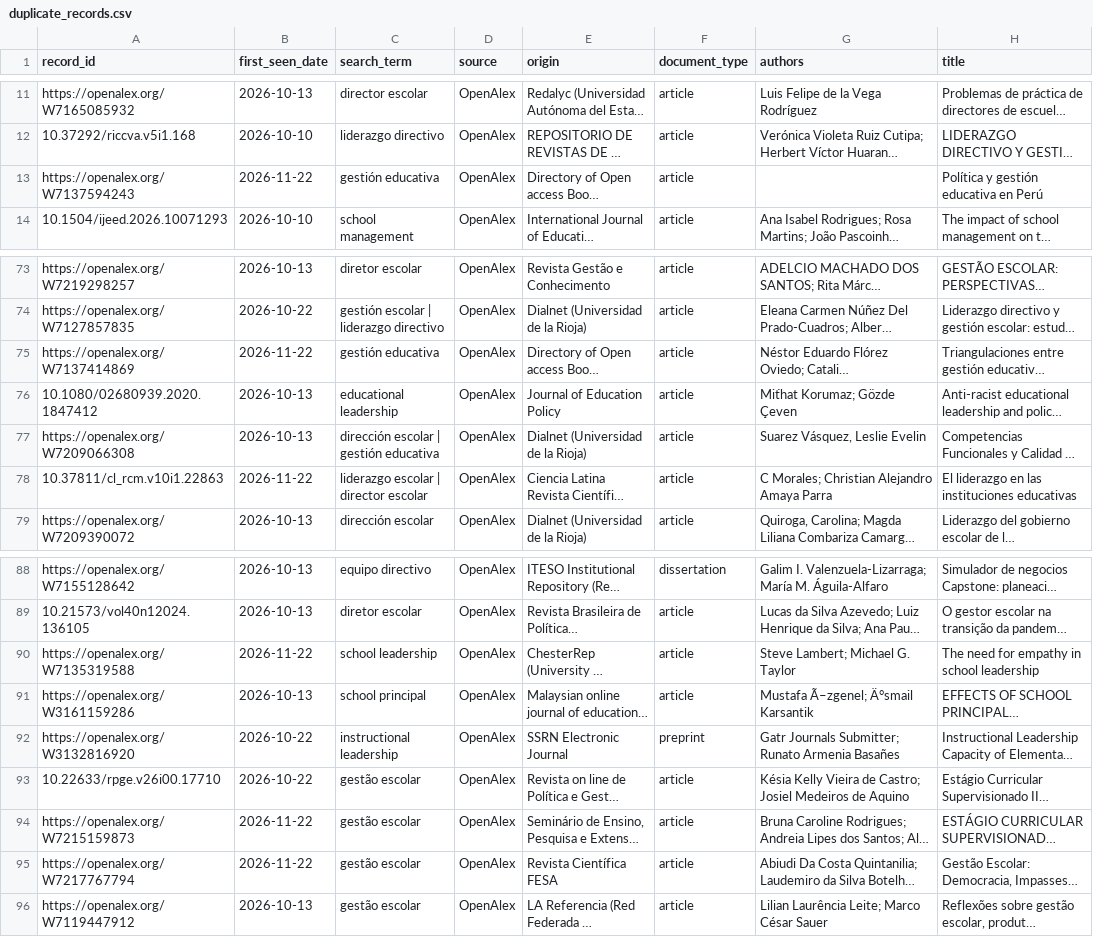
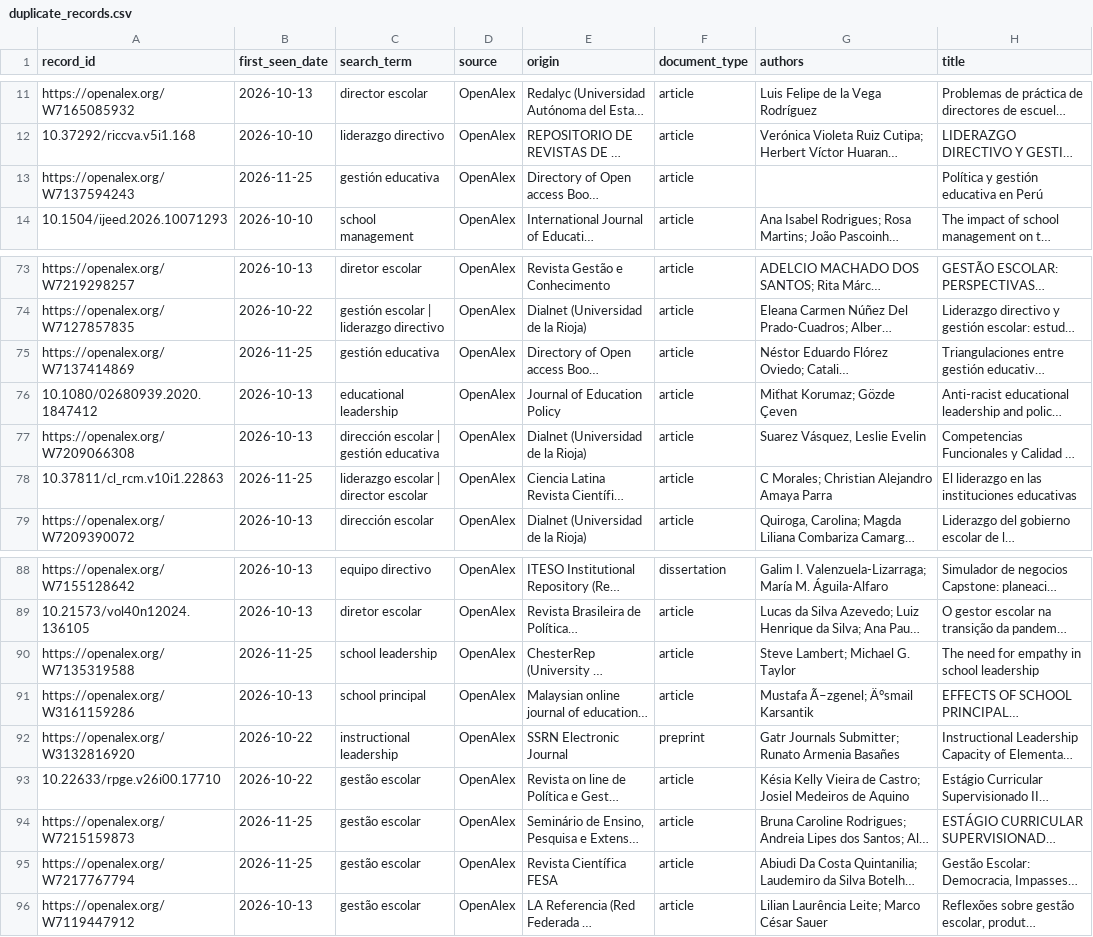
Before and after one commit to eaguirre25/SCRAPEADORACADEMICO, a CSV file: data/duplicate_records.csv, drawn as a sheet; only a part is shown, gaps mark what is left out; long unchanged cells end in …; the diff names each change by its address in the sheet, - before the commit and + after, or states it on an @@ line.

```diff
--- a/data/duplicate_records.csv
+++ b/data/duplicate_records.csv
-B13 (first_seen_date): 2026-11-22
+B13 (first_seen_date): 2026-11-25
-B75 (first_seen_date): 2026-11-22
+B75 (first_seen_date): 2026-11-25
-B78 (first_seen_date): 2026-11-22
+B78 (first_seen_date): 2026-11-25
-B90 (first_seen_date): 2026-11-22
+B90 (first_seen_date): 2026-11-25
-B94:B95 (first_seen_date): 2026-11-22
+B94:B95 (first_seen_date): 2026-11-25
```
Also changed, not shown: data/auto_review_rejected.csv, 7 other files.
